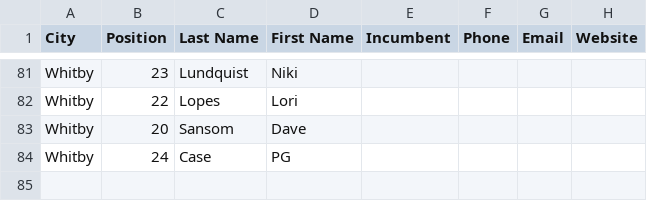
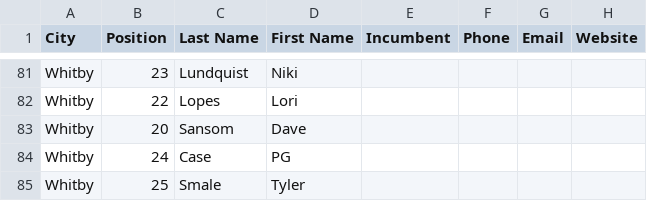
Before and after one commit to liamn74/durhamcandidates, a CSV file: candidates.csv, drawn as a sheet; only a part is shown, gaps mark what is left out; the diff names each change by its address in the sheet, - before the commit and + after, or states it on an @@ line.

Commit message:
Added new candidates.

```diff
--- a/candidates.csv
+++ b/candidates.csv
+row 85: Whitby | 25 | Smale | Tyler
```
